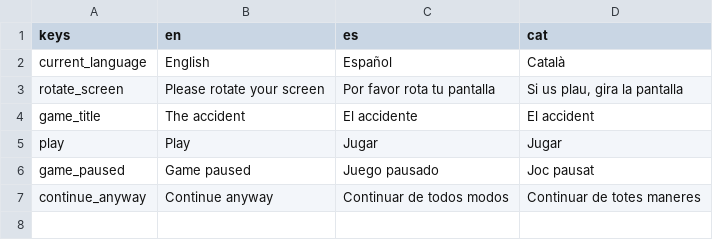
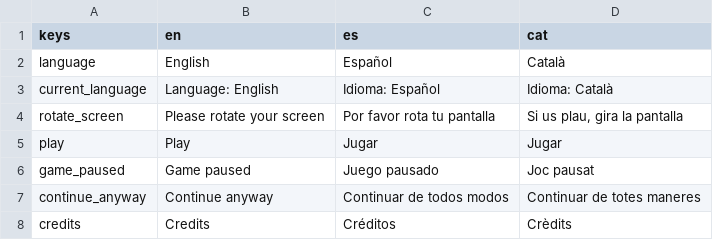
Before and after one commit to Nokorpo/el-accidente, a CSV file: localization/localization.csv, drawn as a sheet.

```diff
--- a/localization/localization.csv
+++ b/localization/localization.csv
@@ -1,5 +1,5 @@
 keys,en,es,cat
-current_language,English,Español,Català
+language,English,Español,Català
+current_language,Language: English,Idioma: Español,Idioma: Català
 rotate_screen,Please rotate your screen,Por favor rota tu pantalla,"Si us plau, gira la pantalla"
-game_title,The accident,El accidente,El accident
 play,Play,Jugar,Jugar
@@ -7 +7,2 @@ game_paused,Game paused,Juego pausado,Joc pausat
 continue_anyway,Continue anyway,Continuar de todos modos,Continuar de totes maneres
+credits,Credits,Créditos,Crèdits
```
Also changed, not shown: 11 other files.
